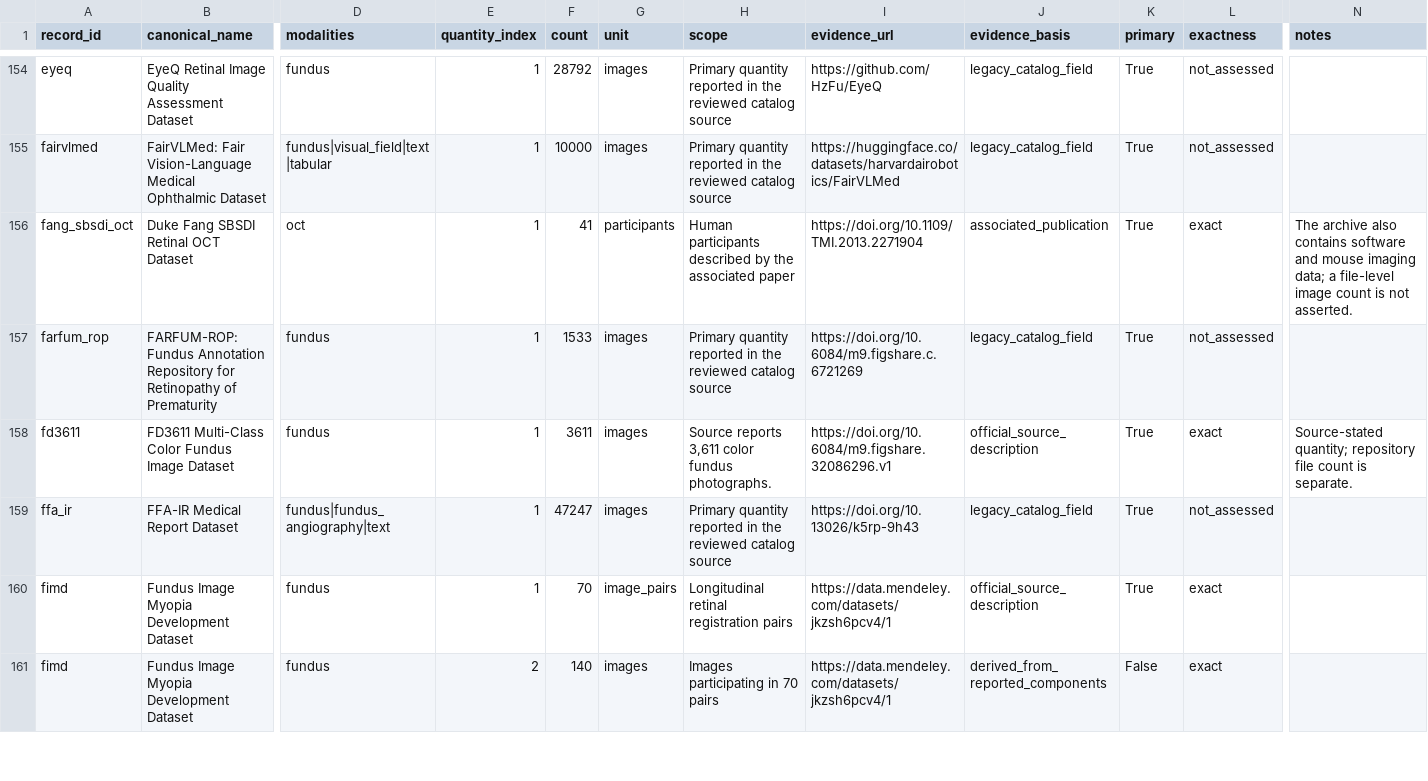
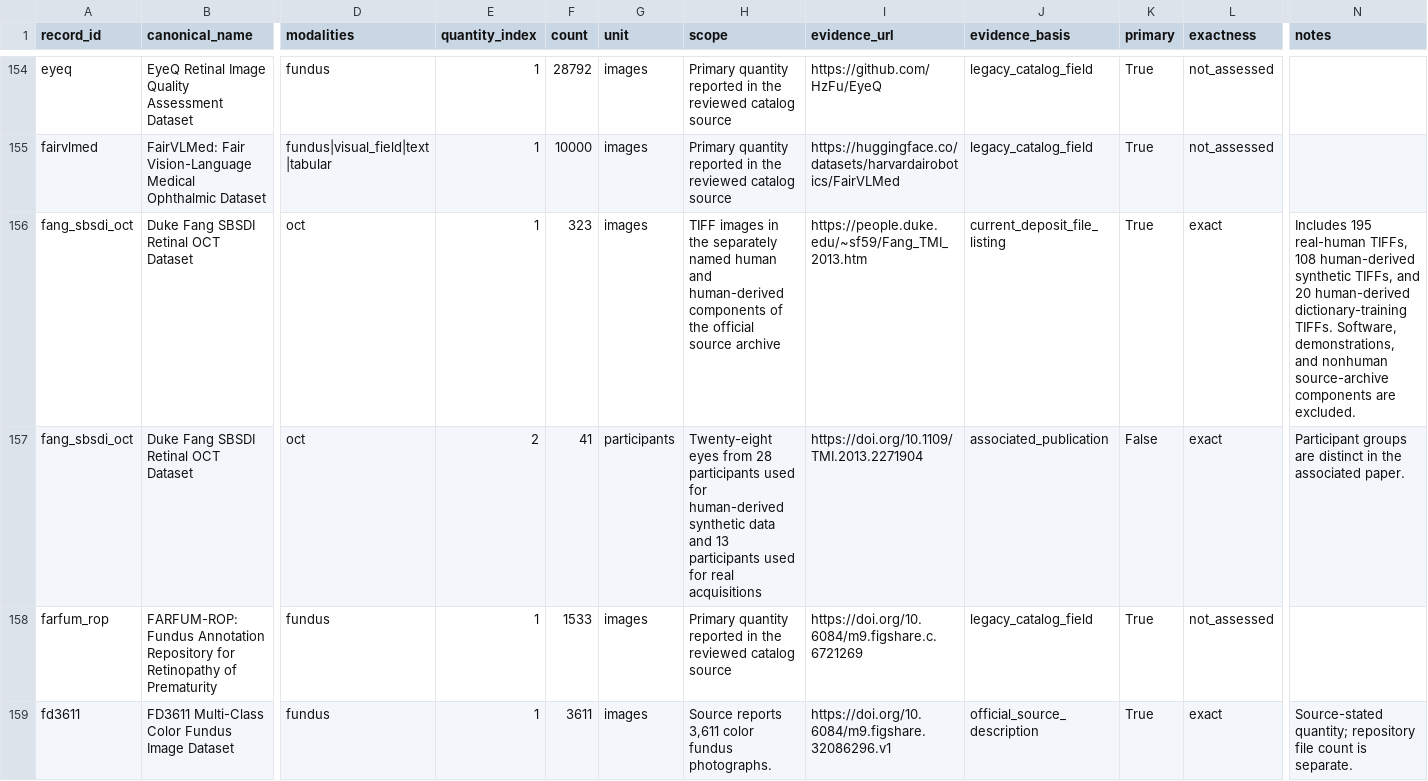
Before and after one commit to pooyakhosravi/EyeDataHub, a CSV file: hub/audit/resource_quantity_evidence_2026-08-02.csv, drawn as a sheet; only a part is shown, gaps mark what is left out; the shorter side is filled out with more unchanged rows; addresses are those after the commit; rows hold the shown columns only; the diff names each change by its address in the sheet, - before the commit and + after, or states it on an @@ line.

```diff
--- a/hub/audit/resource_quantity_evidence_2026-08-02.csv
+++ b/hub/audit/resource_quantity_evidence_2026-08-02.csv
+row 156: fang_sbsdi_oct | Duke Fang SBSDI Retinal OCT Dataset | oct | 1 | 323 | images | TIFF images in the separately named human and human-derived components of the official source archive | https://people.duke.edu/~sf59/Fang_TMI_2013.htm | current_deposit_file_listing | True | exact | Includes 195 real-human TIFFs, 108 human-derived synthetic TIFFs, and 20 human-derived dictionary-training TIFFs. Software, demonstrations, and nonhuman source-archive components are excluded.
-E157 (quantity_index): 1
+E157 (quantity_index): 2
-H157 (scope): Human participants described by the associated paper
+H157 (scope): Twenty-eight eyes from 28 participants used for human-derived synthetic data and 13 participants used for real acquisitions
-K157 (primary): True
+K157 (primary): False
-N157 (notes): The archive also contains software and mouse imaging data; a file-level image count is not asserted.
+N157 (notes): Participant groups are distinct in the associated paper.
```
Also changed, not shown: hub/audit/dryad_model_use_review_2026-08-02.csv, hub/audit/dryad_model_use_structure_2026-08-02.csv, 19 other files.
